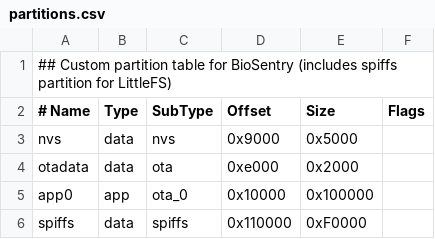
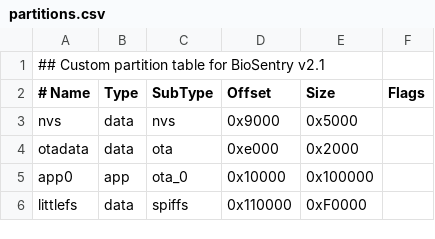
Before and after one commit to ale-the-hit-maker/inCo2bate, a CSV file: Biosentry_Firmware/partitions.csv, drawn as a sheet; the diff names each change by its address in the sheet, - before the commit and + after, or states it on an @@ line.

```diff
--- a/Biosentry_Firmware/partitions.csv
+++ b/Biosentry_Firmware/partitions.csv
-A1 (# Name): …for BioSentry (includes spiffs partition for LittleFS)
+A1 (# Name): …for BioSentry v2.1
-A6 (# Name): spiffs
+A6 (# Name): littlefs
```
Also changed, not shown: 31 other files.
